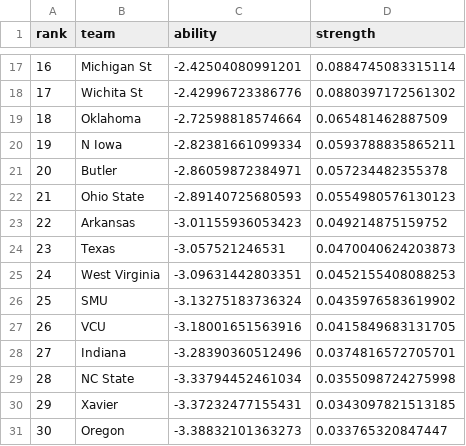
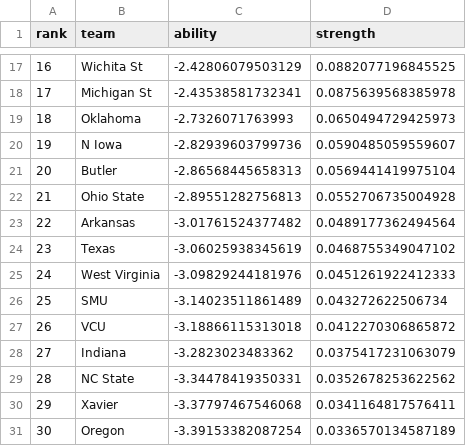
Before and after one commit to octonion/basketball, a CSV file: picks/ranks.csv, drawn as a sheet; only a part is shown, gaps mark what is left out; the diff covers the shown part only.

```diff
--- a/picks/ranks.csv
+++ b/picks/ranks.csv
@@ -17,15 +17,15 @@
-16,"Michigan St",-2.42504080991201,0.0884745083315114
-17,"Wichita St",-2.42996723386776,0.0880397172561302
-18,"Oklahoma",-2.72598818574664,0.065481462887509
-19,"N Iowa",-2.82381661099334,0.0593788835865211
-20,"Butler",-2.86059872384971,0.057234482355378
-21,"Ohio State",-2.89140725680593,0.0554980576130123
-22,"Arkansas",-3.01155936053423,0.049214875159752
-23,"Texas",-3.057521246531,0.0470040624203873
-24,"West Virginia",-3.09631442803351,0.0452155408088253
-25,"SMU",-3.13275183736324,0.0435976583619902
-26,"VCU",-3.18001651563916,0.0415849683131705
-27,"Indiana",-3.28390360512496,0.0374816572705701
-28,"NC State",-3.33794452461034,0.0355098724275998
-29,"Xavier",-3.37232477155431,0.0343097821513185
-30,"Oregon",-3.38832101363273,0.033765320847447
+16,"Wichita St",-2.42806079503129,0.0882077196845525
+17,"Michigan St",-2.43538581732341,0.0875639568385978
+18,"Oklahoma",-2.7326071763993,0.0650494729425973
+19,"N Iowa",-2.82939603799736,0.0590485059559607
+20,"Butler",-2.86568445658313,0.0569441419975104
+21,"Ohio State",-2.89551282756813,0.0552706735004928
+22,"Arkansas",-3.01761524377482,0.0489177362494564
+23,"Texas",-3.06025938345619,0.0468755349047102
+24,"West Virginia",-3.09829244181976,0.0451261922412333
+25,"SMU",-3.14023511861489,0.043272622506734
+26,"VCU",-3.18866115313018,0.0412270306865872
+27,"Indiana",-3.2823023483362,0.0375417231063079
+28,"NC State",-3.34478419350331,0.0352678253622562
+29,"Xavier",-3.37797467546068,0.0341164817576411
+30,"Oregon",-3.39153382087254,0.0336570134587189
```
Also changed, not shown: 106 edited cells elsewhere in this file, picks/outcomes.csv, 4 other files.
